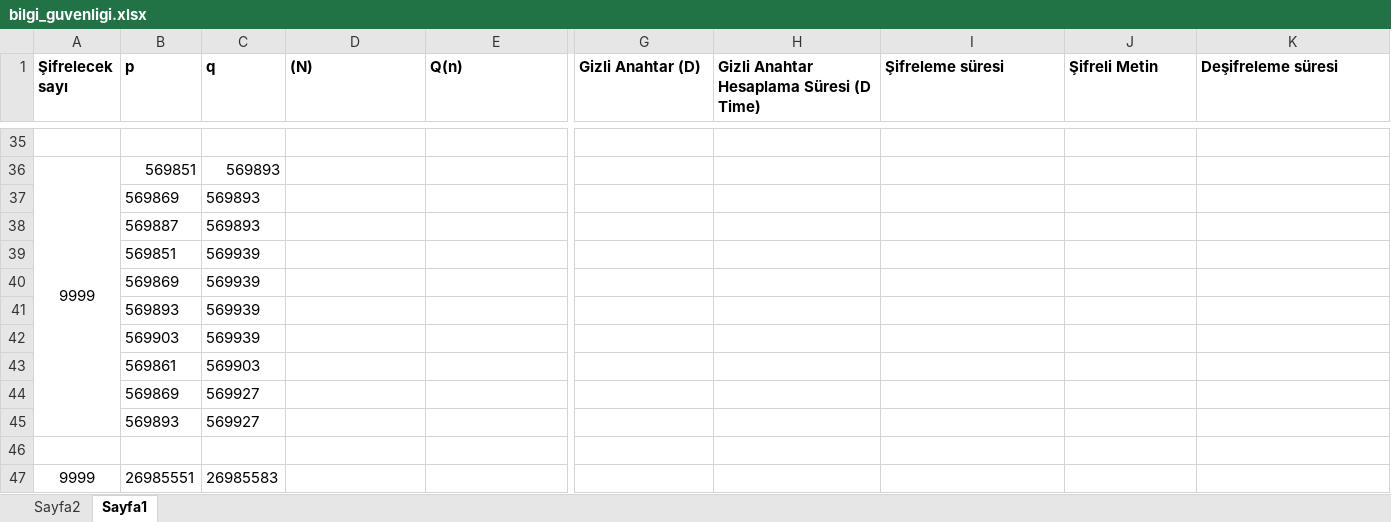
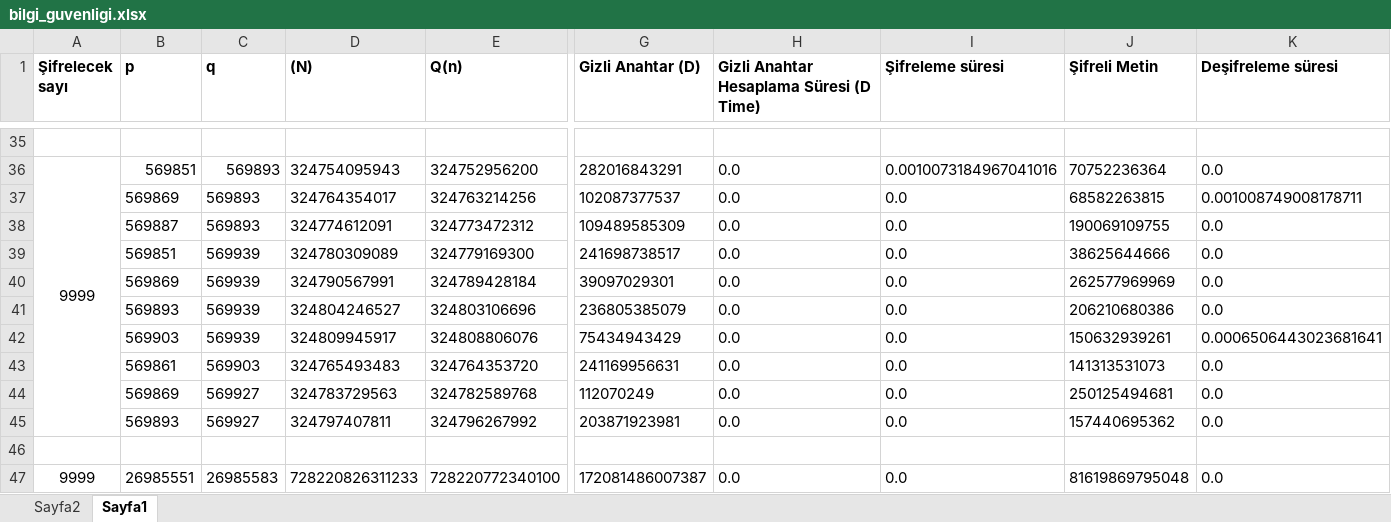
Before and after one commit to UgurYasa/RSA-Encryption-Algorithm, an Excel workbook: bilgi_guvenligi.xlsx, sheet Sayfa1, drawn as a sheet; only a part is shown, gaps mark what is left out; values as stored, in another font and other column widths than the file's, no borders; removed rows and columns are numbered as before the commit, all else as after; rows hold the shown columns only; the diff covers the shown part only; the diff names each change by its address in the sheet, - before the commit and + after, or states it on an @@ line.

```diff
--- a/bilgi_guvenligi.xlsx (sheet Sayfa1)
+++ b/bilgi_guvenligi.xlsx (sheet Sayfa1)
-D36 ((N)): (empty)
+D36 ((N)): 324754095943
-E36 (Q(n)): (empty)
+E36 (Q(n)): 324752956200
-G36 (Gizli Anahtar (D)): (empty)
+G36 (Gizli Anahtar (D)): 282016843291
-H36: (empty)
+H36: 0.0
-I36 (Şifreleme süresi): (empty)
+I36 (Şifreleme süresi): 0.0010073184967041016
-J36 (Şifreli Metin): (empty)
+J36 (Şifreli Metin): 70752236364
-K36 (Deşifreleme süresi): (empty)
+K36 (Deşifreleme süresi): 0.0
-row 37:  | 569869 | 569893
-row 38:  | 569887 | 569893
-row 39:  | 569851 | 569939
-row 40:  | 569869 | 569939
-row 41:  | 569893 | 569939
-row 42:  | 569903 | 569939
-row 43:  | 569861 | 569903
-row 44:  | 569869 | 569927
-row 45:  | 569893 | 569927
+row 37:  | 569869 | 569893 | 324764354017 | 324763214256 | 102087377537 | 0.0 | 0.0 | 68582263815 | 0.001008749008178711
+row 38:  | 569887 | 569893 | 324774612091 | 324773472312 | 109489585309 | 0.0 | 0.0 | 190069109755 | 0.0
+row 39:  | 569851 | 569939 | 324780309089 | 324779169300 | 241698738517 | 0.0 | 0.0 | 38625644666 | 0.0
+row 40:  | 569869 | 569939 | 324790567991 | 324789428184 | 39097029301 | 0.0 | 0.0 | 262577969969 | 0.0
+row 41:  | 569893 | 569939 | 324804246527 | 324803106696 | 236805385079 | 0.0 | 0.0 | 206210680386 | 0.0
+row 42:  | 569903 | 569939 | 324809945917 | 324808806076 | 75434943429 | 0.0 | 0.0 | 150632939261 | 0.0006506443023681641
+row 43:  | 569861 | 569903 | 324765493483 | 324764353720 | 241169956631 | 0.0 | 0.0 | 141313531073 | 0.0
+row 44:  | 569869 | 569927 | 324783729563 | 324782589768 | 112070249 | 0.0 | 0.0 | 250125494681 | 0.0
+row 45:  | 569893 | 569927 | 324797407811 | 324796267992 | 203871923981 | 0.0 | 0.0 | 157440695362 | 0.0
-D47 ((N)): (empty)
+D47 ((N)): 728220826311233
-E47 (Q(n)): (empty)
+E47 (Q(n)): 728220772340100
-G47 (Gizli Anahtar (D)): (empty)
+G47 (Gizli Anahtar (D)): 172081486007387
-H47: (empty)
+H47: 0.0
-I47 (Şifreleme süresi): (empty)
+I47 (Şifreleme süresi): 0.0
-J47 (Şifreli Metin): (empty)
+J47 (Şifreli Metin): 81619869795048
-K47 (Deşifreleme süresi): (empty)
+K47 (Deşifreleme süresi): 0.0
```
Also changed, not shown: 56 added rows, 56 removed rows and 28 edited cells elsewhere in this sheet.
